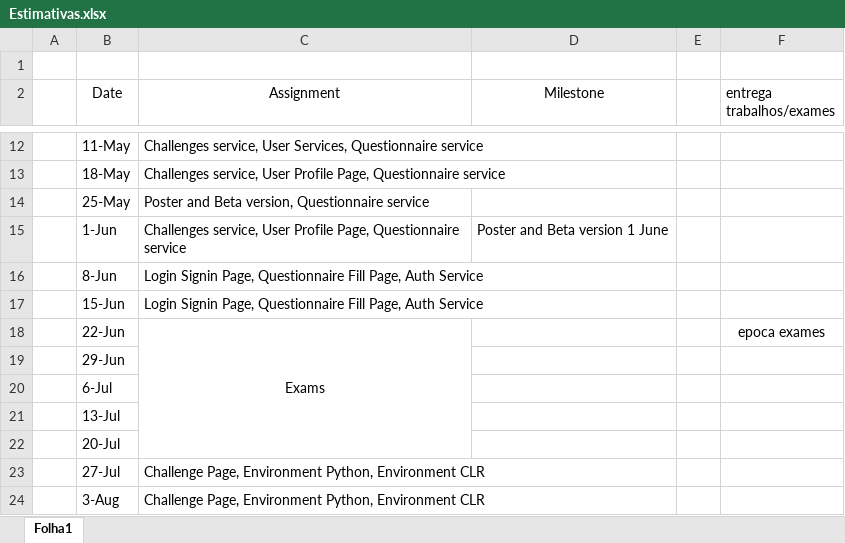
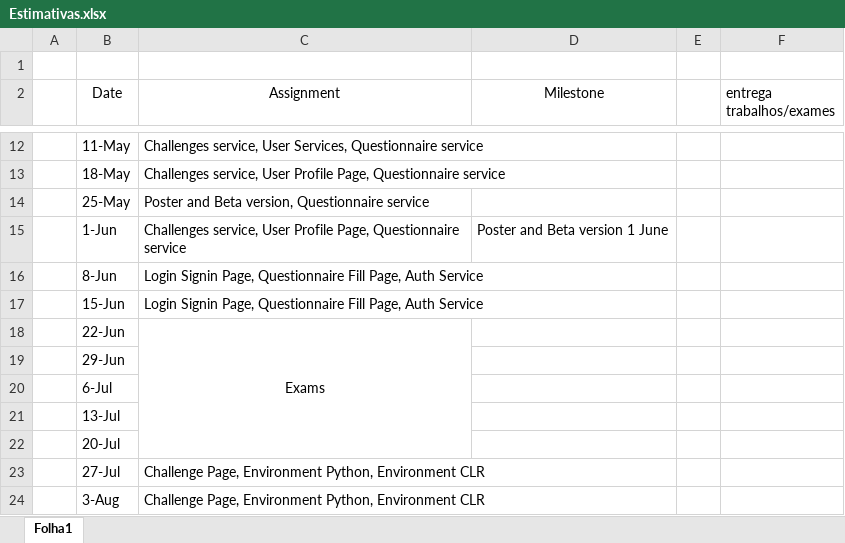
Before and after one commit to joaoesantos/ise_learning, an Excel workbook: Documentacao/Estimativas.xlsx, sheet Folha1, drawn as a sheet; only a part is shown, gaps mark what is left out; values as stored, in another font and other column widths than the file's, no borders; the diff names each change by its address in the sheet, - before the commit and + after, or states it on an @@ line.

Commit message:
no message

```diff
--- a/Documentacao/Estimativas.xlsx (sheet Folha1)
+++ b/Documentacao/Estimativas.xlsx (sheet Folha1)
-F18 (entrega trabalhos/exames): epoca exames
+F18 (entrega trabalhos/exames): (empty)
```
